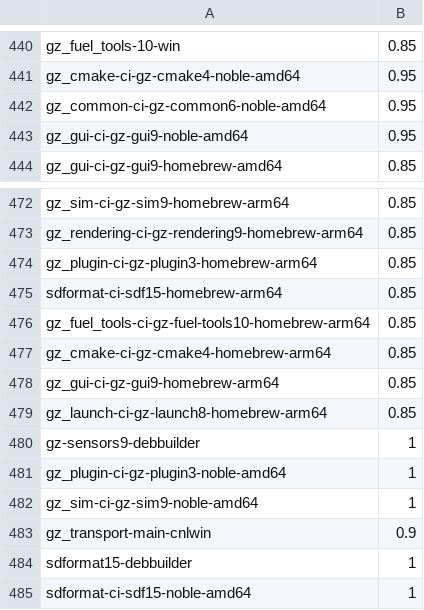
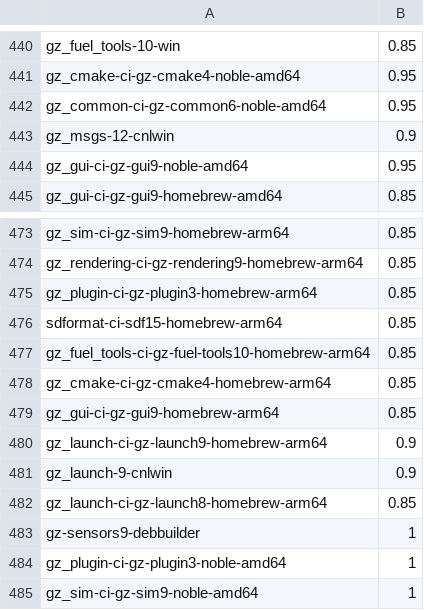
Before and after one commit to osrf/buildfarm-tools, a CSV file: database/scripts/lib/job_priorities.csv, drawn as a sheet; only a part is shown, gaps mark what is left out; the shorter side is filled out with more unchanged rows; the diff names each change by its address in the sheet, - before the commit and + after, or states it on an @@ line.

Commit message:
Add job priorities for gz_msgs and gz_launch

```diff
--- a/database/scripts/lib/job_priorities.csv
+++ b/database/scripts/lib/job_priorities.csv
+row 443: gz_msgs-12-cnlwin | 0.9
+row 480: gz_launch-ci-gz-launch9-homebrew-arm64 | 0.9
+row 481: gz_launch-9-cnlwin | 0.9
```
